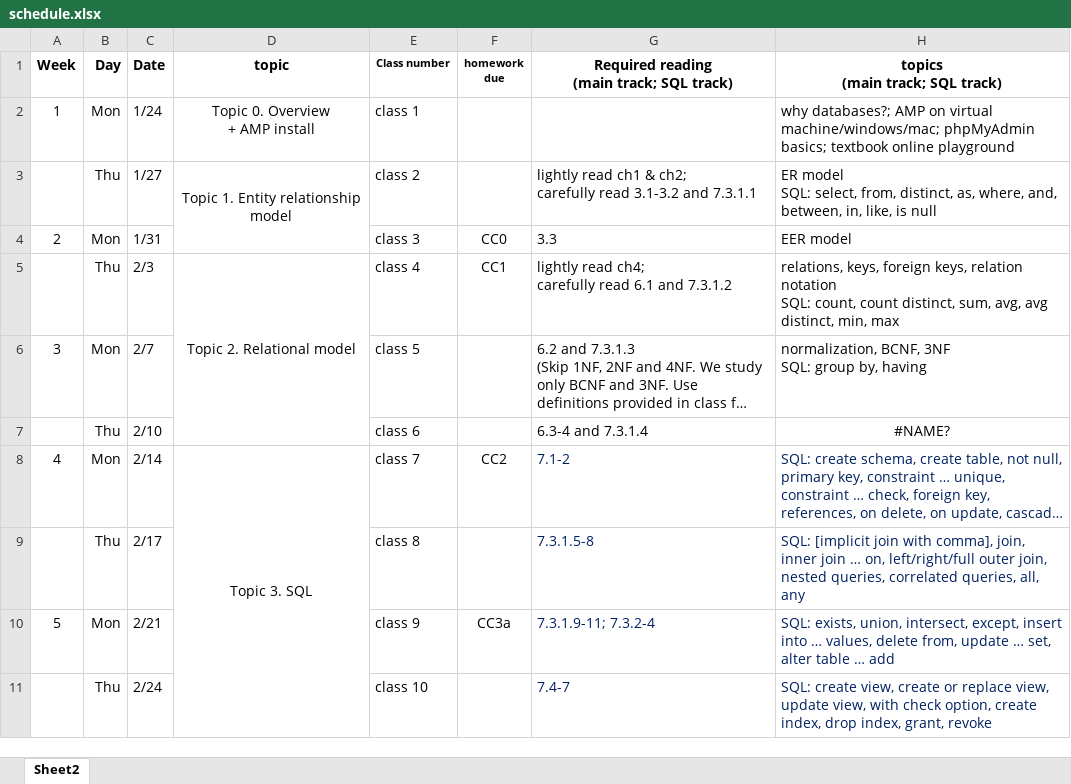
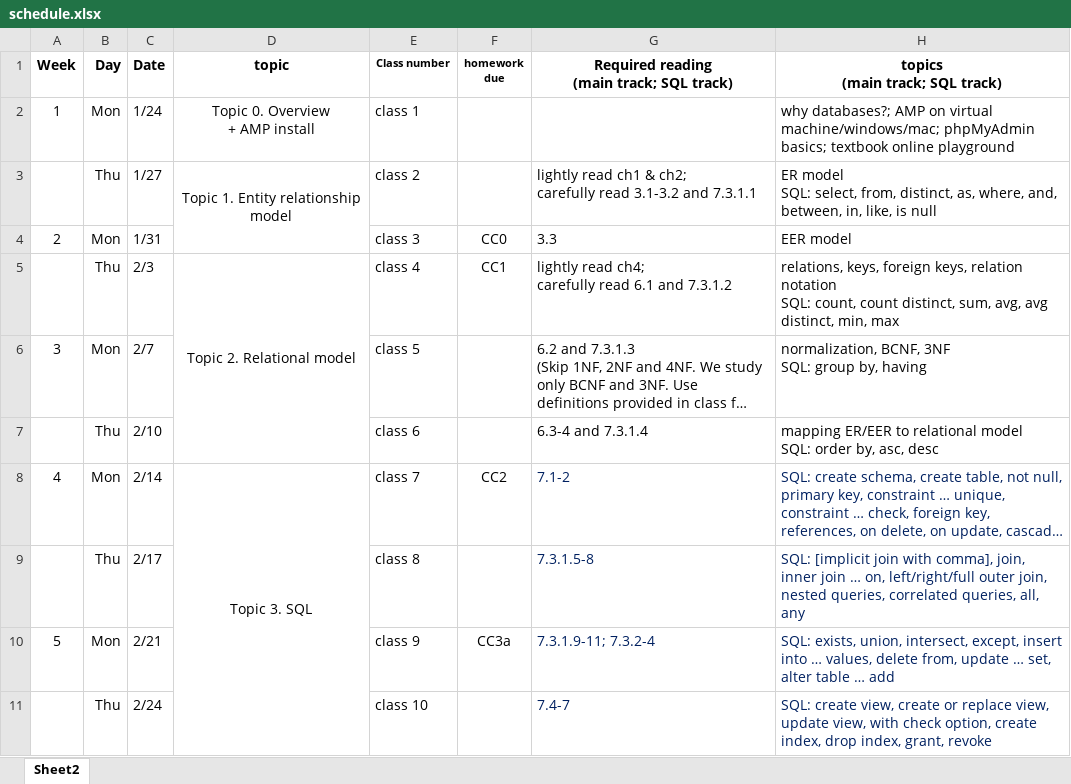
Before and after one commit to dickinson-comp378-jm/web, an Excel workbook: schedule.xlsx, sheet Sheet2, drawn as a sheet; only a part is shown; long unchanged cells end in …; values as stored, in another font and other column widths than the file's, no borders; ↵ is a line break in a cell; the diff names each change by its address in the sheet, - before the commit and + after, or states it on an @@ line.

Commit message:
update schedule

```diff
--- a/schedule.xlsx (sheet Sheet2)
+++ b/schedule.xlsx (sheet Sheet2)
-H7 (topics (main track; SQL track)): #NAME?
+H7 (topics (main track; SQL track)): mapping ER/EER to relational model ↵ SQL: order by, asc, desc
-H7 alignment: center
+H7 alignment: left
```
